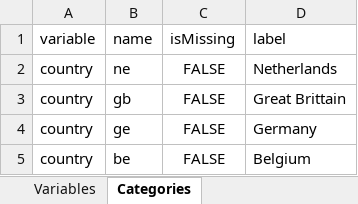
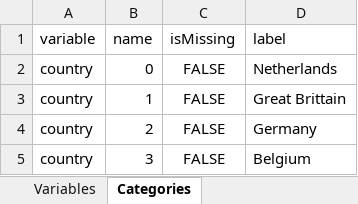
Before and after one commit to lifecycle-project/ds-beta-dictionaries, an Excel workbook: dictionaries/example-dictionary/example-dictionary-non_rep.xlsx, sheet Categories, drawn as a sheet; values as stored, in another font and other column widths than the file's, no borders; the diff names each change by its address in the sheet, - before the commit and + after, or states it on an @@ line.

Commit message:
chore: refactored factors to integers columns types

```diff
--- a/dictionaries/example-dictionary/example-dictionary-non_rep.xlsx (sheet Categories)
+++ b/dictionaries/example-dictionary/example-dictionary-non_rep.xlsx (sheet Categories)
-B2 (name): ne
+B2 (name): 0
-B3 (name): gb
+B3 (name): 1
-B4 (name): ge
+B4 (name): 2
-B5 (name): be
+B5 (name): 3
```
Also changed, not shown: sheet Variables, 1 other file.
